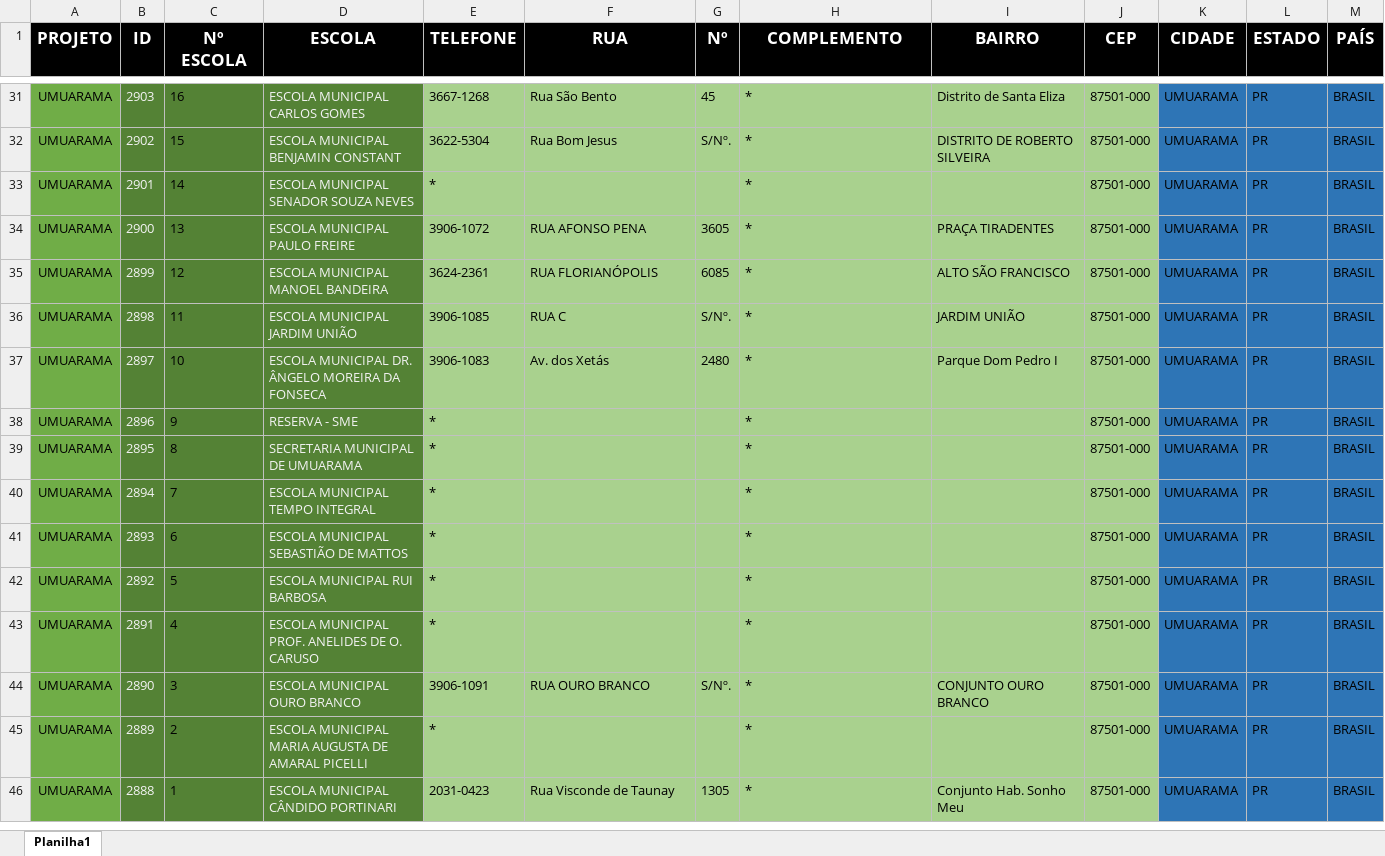
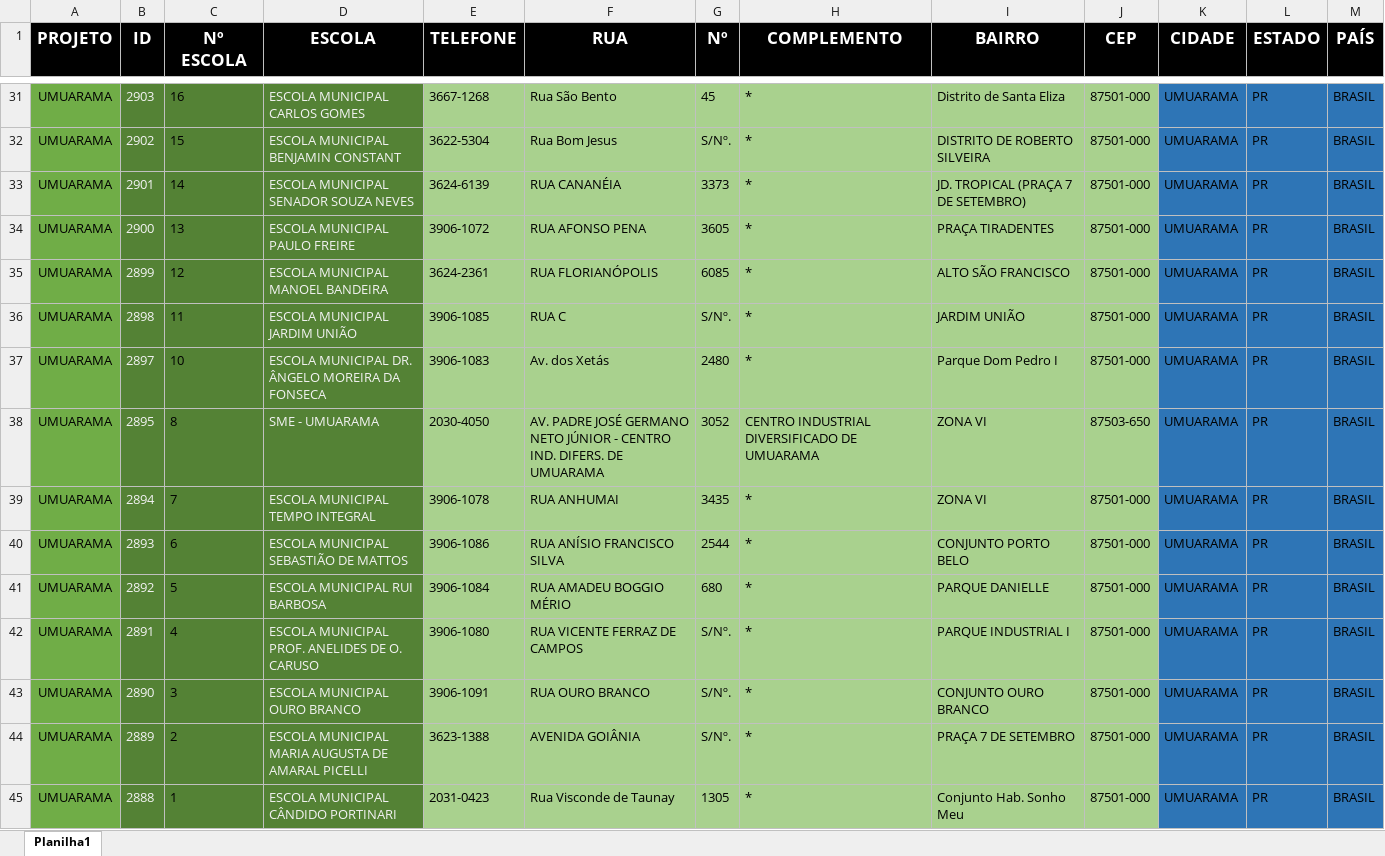
Before and after one commit to Alexandre1313/system_sys_back, an Excel workbook: core/utils/cadenderecoUMUARAMA.xlsx, sheet Planilha1, drawn as a sheet; only a part is shown, gaps mark what is left out; values as stored, in another font and other column widths than the file's, no borders; removed rows and columns are numbered as before the commit, all else as after; the diff covers the shown part only; the diff names each change by its address in the sheet, - before the commit and + after, or states it on an @@ line.

```diff
--- a/core/utils/cadenderecoUMUARAMA.xlsx (sheet Planilha1)
+++ b/core/utils/cadenderecoUMUARAMA.xlsx (sheet Planilha1)
-E33 (TELEFONE): *
+E33 (TELEFONE): 3624-6139
-F33 (RUA): (empty)
+F33 (RUA): RUA CANANÉIA
-G33 (Nº): (empty)
+G33 (Nº): 3373
-I33 (BAIRRO): (empty)
+I33 (BAIRRO): JD. TROPICAL (PRAÇA 7 DE SETEMBRO)
-row 38: UMUARAMA | 2896 | 9 | RESERVA - SME | * |  |  | * |  | 87501-000 | UMUARAMA | PR | BRASIL
-D38 (ESCOLA): SECRETARIA MUNICIPAL DE UMUARAMA
+D38 (ESCOLA): SME - UMUARAMA
-E38 (TELEFONE): *
+E38 (TELEFONE): 2030-4050
-F38 (RUA): (empty)
+F38 (RUA): AV. PADRE JOSÉ GERMANO NETO JÚNIOR - CENTRO IND. DIFERS. DE UMUARAMA
-G38 (Nº): (empty)
+G38 (Nº): 3052
-H38 (COMPLEMENTO): *
+H38 (COMPLEMENTO): CENTRO INDUSTRIAL DIVERSIFICADO DE UMUARAMA
-I38:I39 (BAIRRO): (empty)
+I38:I39 (BAIRRO): ZONA VI
-J38 (CEP): 87501-000
+J38 (CEP): 87503-650
-E39 (TELEFONE): *
+E39 (TELEFONE): 3906-1078
-F39 (RUA): (empty)
+F39 (RUA): RUA ANHUMAI
-G39 (Nº): (empty)
+G39 (Nº): 3435
-E40 (TELEFONE): *
+E40 (TELEFONE): 3906-1086
-F40 (RUA): (empty)
+F40 (RUA): RUA ANÍSIO FRANCISCO SILVA
-G40 (Nº): (empty)
+G40 (Nº): 2544
-I40 (BAIRRO): (empty)
+I40 (BAIRRO): CONJUNTO PORTO BELO
-E41 (TELEFONE): *
+E41 (TELEFONE): 3906-1084
-F41 (RUA): (empty)
+F41 (RUA): RUA AMADEU BOGGIO MÉRIO
-G41 (Nº): (empty)
+G41 (Nº): 680
-I41 (BAIRRO): (empty)
+I41 (BAIRRO): PARQUE DANIELLE
-E42 (TELEFONE): *
+E42 (TELEFONE): 3906-1080
-F42 (RUA): (empty)
+F42 (RUA): RUA VICENTE FERRAZ DE CAMPOS
-G42 (Nº): (empty)
+G42 (Nº): S/Nº.
-I42 (BAIRRO): (empty)
+I42 (BAIRRO): PARQUE INDUSTRIAL I
-E44 (TELEFONE): *
+E44 (TELEFONE): 3623-1388
-F44 (RUA): (empty)
+F44 (RUA): AVENIDA GOIÂNIA
-G44 (Nº): (empty)
+G44 (Nº): S/Nº.
-I44 (BAIRRO): (empty)
+I44 (BAIRRO): PRAÇA 7 DE SETEMBRO
```
Also changed, not shown: 96 edited cells elsewhere in this sheet.
